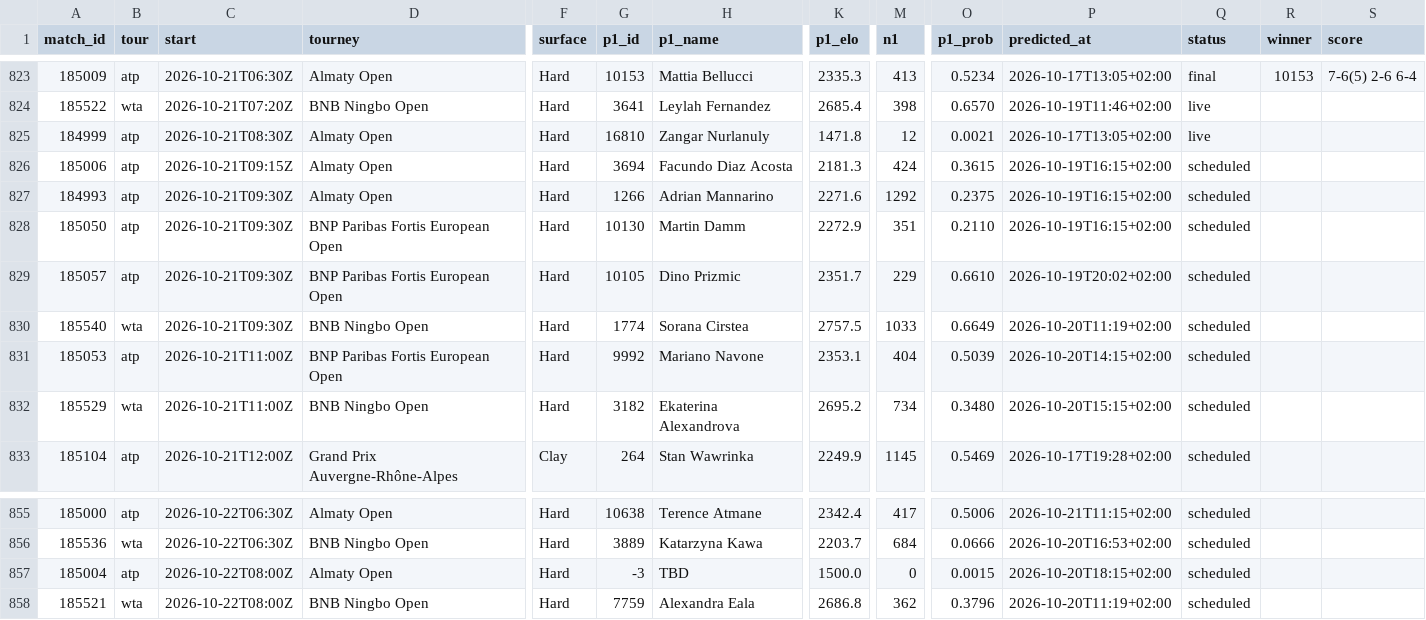
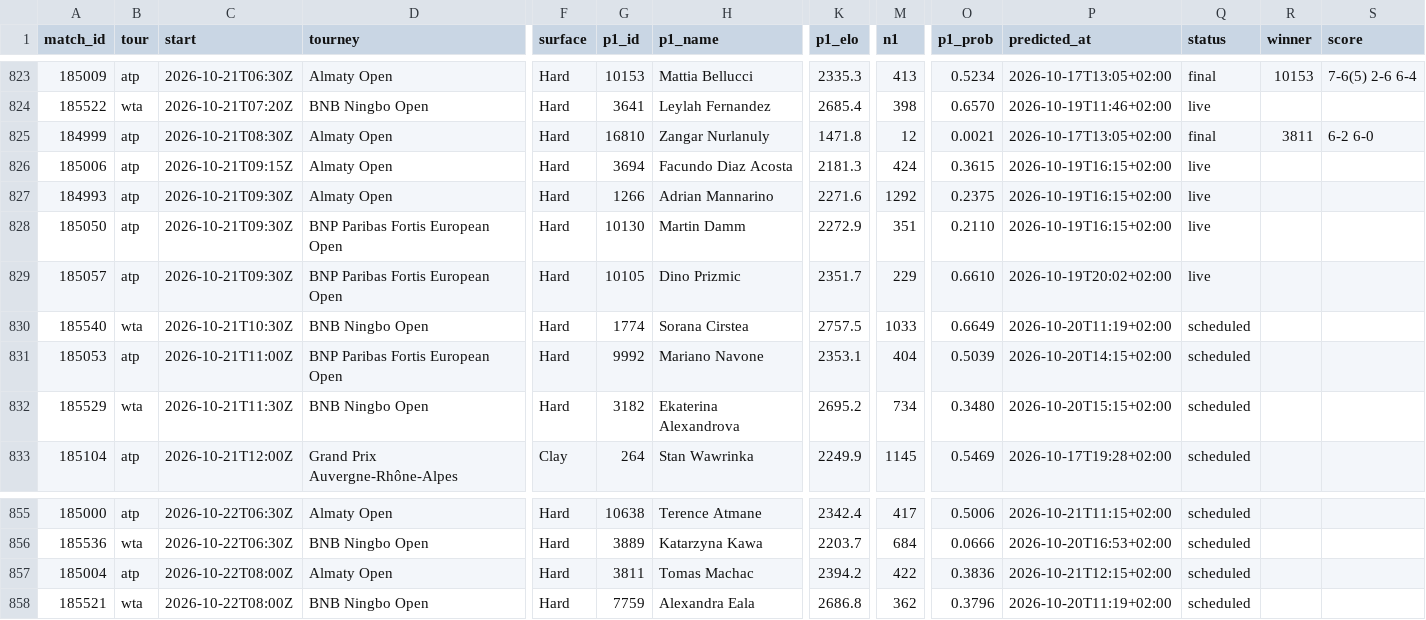
Before and after one commit to Hrivasek/tenis-predikce, a CSV file: data/predictions.csv, drawn as a sheet; only a part is shown, gaps mark what is left out; the diff names each change by its address in the sheet, - before the commit and + after, or states it on an @@ line.

```diff
--- a/data/predictions.csv
+++ b/data/predictions.csv
-Q825 (status): live
+Q825 (status): final
-R825 (winner): (empty)
+R825 (winner): 3811
-S825 (score): (empty)
+S825 (score): 6-2 6-0
-Q826:Q829 (status): scheduled
+Q826:Q829 (status): live
-C830 (start): 2026-10-21T09:30Z
+C830 (start): 2026-10-21T10:30Z
-C832 (start): 2026-10-21T11:00Z
+C832 (start): 2026-10-21T11:30Z
-G857 (p1_id): -3
+G857 (p1_id): 3811
-H857 (p1_name): TBD
+H857 (p1_name): Tomas Machac
-K857 (p1_elo): 1500.0
+K857 (p1_elo): 2394.2
-M857 (n1): 0
+M857 (n1): 422
-O857 (p1_prob): 0.0015
+O857 (p1_prob): 0.3836
-P857 (predicted_at): 2026-10-20T18:15+02:00
+P857 (predicted_at): 2026-10-21T12:15+02:00
```
Also changed, not shown: data/espn_atp.csv, 1 other file.
